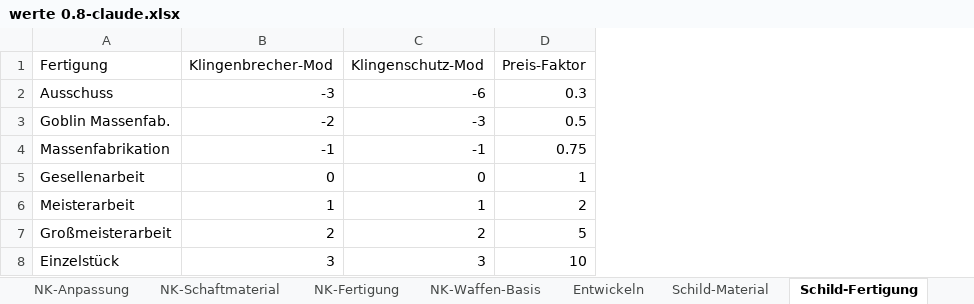
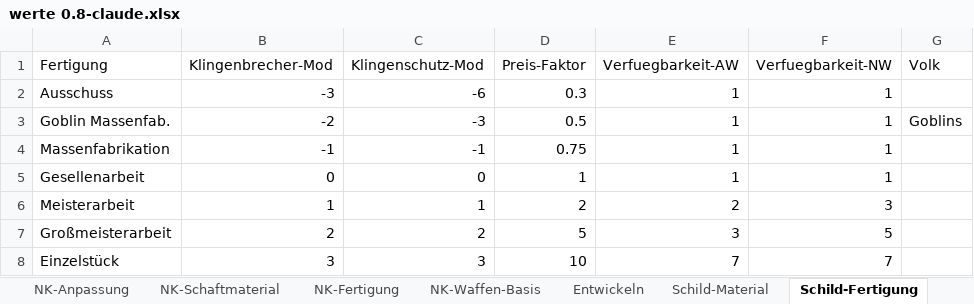
Before and after one commit to njebich/nasus, an Excel workbook: werte 0.8-claude.xlsx, sheet Schild-Fertigung, drawn as a sheet; values as stored, in another font and other column widths than the file's, no borders; the diff names each change by its address in the sheet, - before the commit and + after, or states it on an @@ line.

```diff
--- a/werte 0.8-claude.xlsx (sheet Schild-Fertigung)
+++ b/werte 0.8-claude.xlsx (sheet Schild-Fertigung)
+column E (Verfuegbarkeit-AW), rows 2-8: 1 | 1 | 1 | 1 | 2 | 3 | 7
+column F (Verfuegbarkeit-NW), rows 2-8: 1 | 1 | 1 | 1 | 3 | 5 | 7
+column G (Volk), row 3: Goblins
```
Also changed, not shown: sheet Schild-Material, sheet Schild-Bespannung, sheet NK-Material, sheet Ruestung-Basis, 17 other files.
